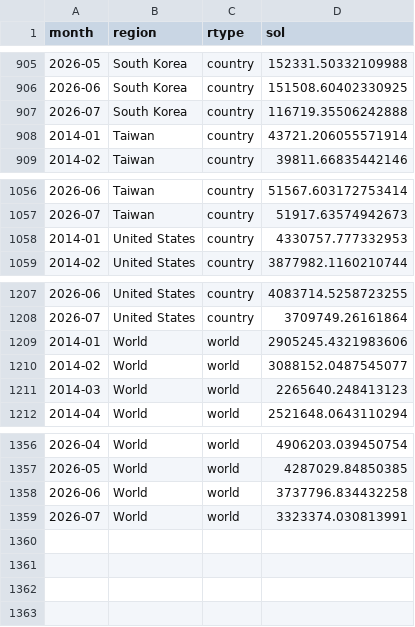
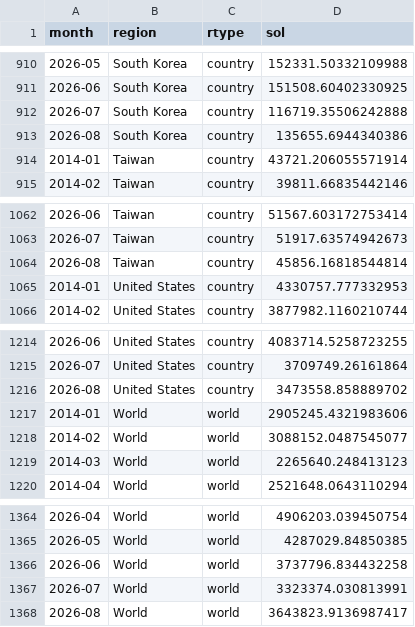
Before and after one commit to git-san-934/tikyu-1, a CSV file: data/raw/nightlights_raw.csv, drawn as a sheet; only a part is shown, gaps mark what is left out; the diff covers the shown part only.

```diff
--- a/data/raw/nightlights_raw.csv
+++ b/data/raw/nightlights_raw.csv
@@ -907,2 +912,3 @@ month,region,rtype,sol
 2026-07,South Korea,country,116719.35506242888
+2026-08,South Korea,country,135655.6944340386
 2014-01,Taiwan,country,43721.206055571914
@@ -1057,2 +1063,3 @@ month,region,rtype,sol
 2026-07,Taiwan,country,51917.63574942673
+2026-08,Taiwan,country,45856.16818544814
 2014-01,United States,country,4330757.777332953
@@ -1208,2 +1215,3 @@ month,region,rtype,sol
 2026-07,United States,country,3709749.26161864
+2026-08,United States,country,3473558.858889702
 2014-01,World,world,2905245.4321983606
@@ -1359 +1367,2 @@ month,region,rtype,sol
 2026-07,World,world,3323374.030813991
+2026-08,World,world,3643823.9136987417
```
Also changed, not shown: 5 added rows elsewhere in this file, 1 other file.
